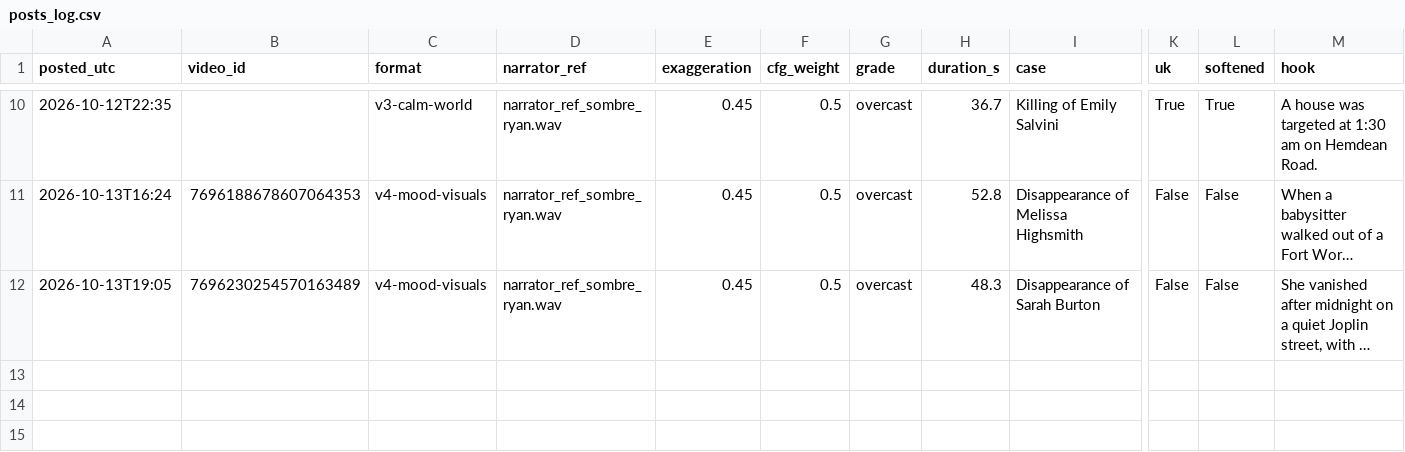
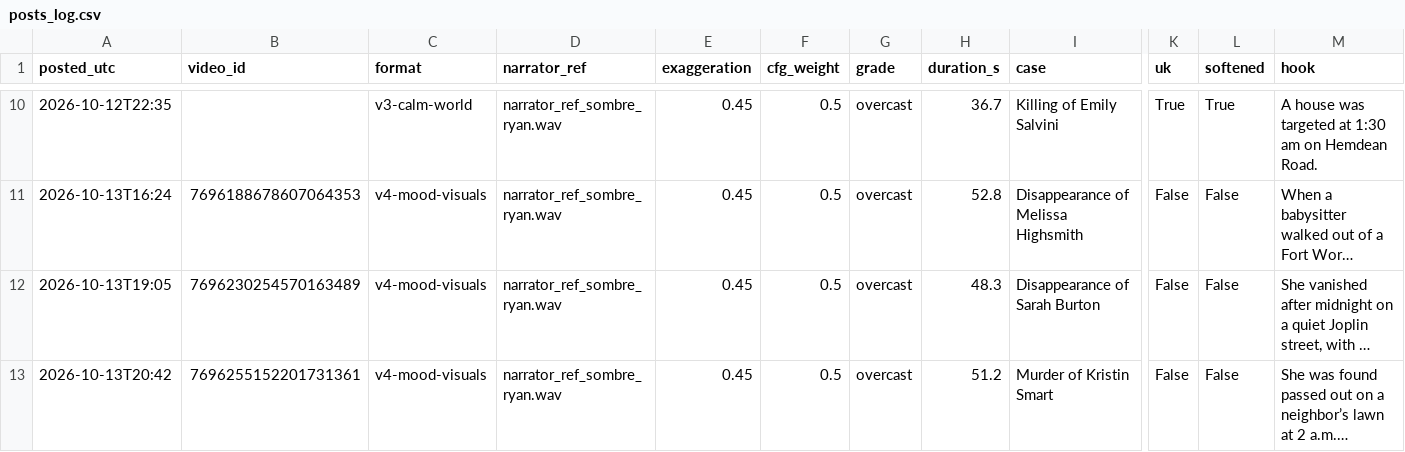
Before and after one commit to maxwilliamfoster-sys/youtube-automation, a CSV file: analytics/posts_log.csv, drawn as a sheet; only a part is shown, gaps mark what is left out; long unchanged cells end in …; rows hold the shown columns only; the diff names each change by its address in the sheet, - before the commit and + after, or states it on an @@ line.

```diff
--- a/analytics/posts_log.csv
+++ b/analytics/posts_log.csv
+row 13: 2026-10-13T20:42 | 7696255152201731361 | v4-mood-visuals | narrator_ref_sombre_ryan.wav | 0.45 | 0.5 | overcast | 51.2 | Murder of Kristin Smart | False | False | She was found passed out on a neighbor’s lawn at 2 a.m.…
```
Also changed, not shown: 2 other files.
